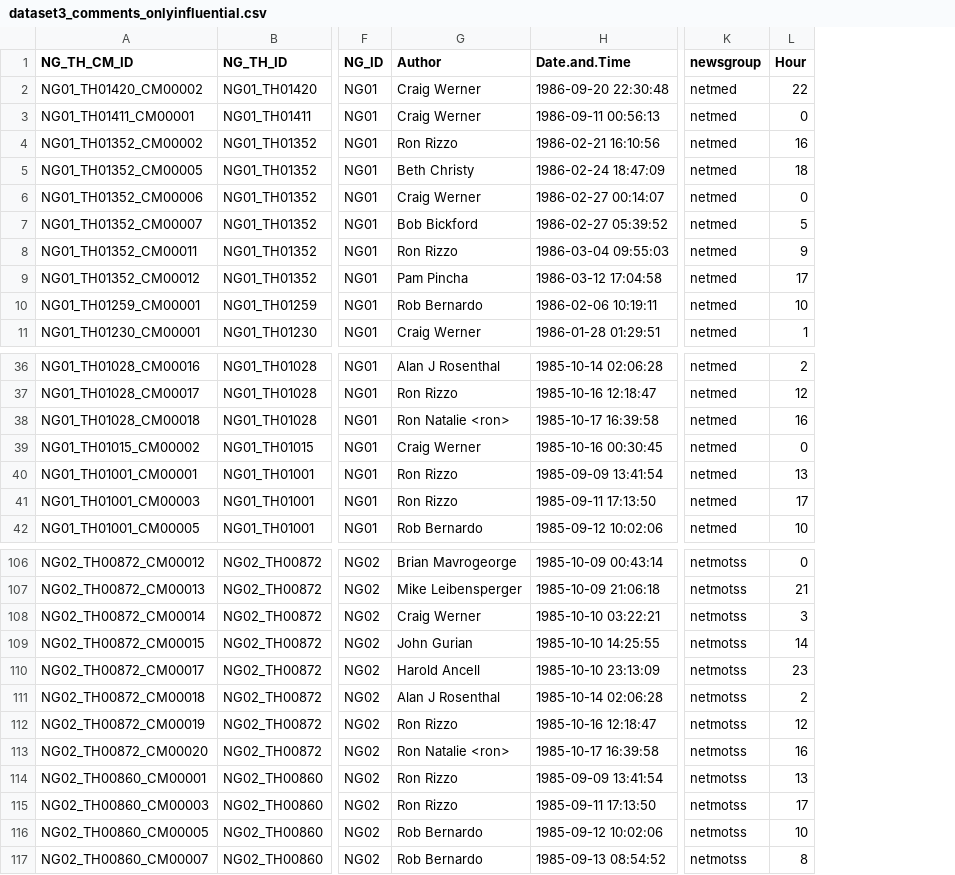
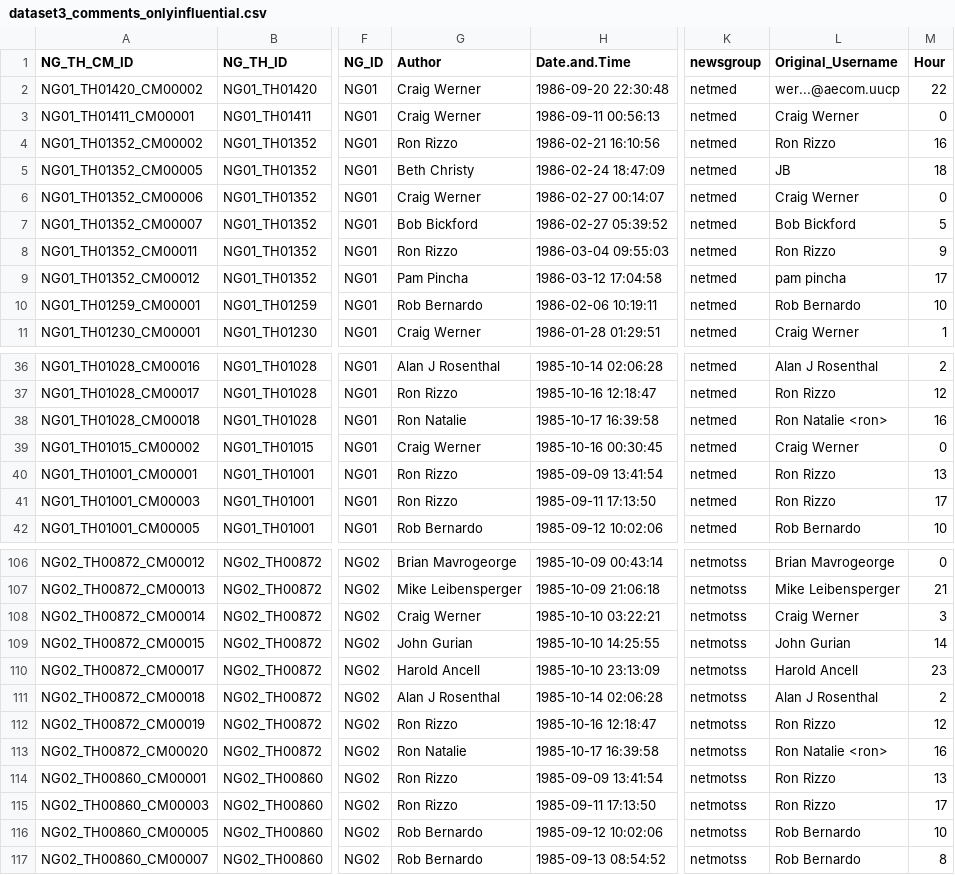
Before and after one commit to evjohnston/usenet_webpage, a CSV file: CSV Files/Comments/dataset3_comments_onlyinfluential.csv, drawn as a sheet; only a part is shown, gaps mark what is left out; the diff names each change by its address in the sheet, - before the commit and + after, or states it on an @@ line.

```diff
--- a/CSV Files/Comments/dataset3_comments_onlyinfluential.csv
+++ b/CSV Files/Comments/dataset3_comments_onlyinfluential.csv
+column L (Original_Username), rows 2-11: wer...@aecom.uucp | Craig Werner | Ron Rizzo | JB | Craig Werner | Bob Bickford | Ron Rizzo | pam pincha | Rob Bernardo | Craig Werner; rows 36-42: Alan J Rosenthal | Ron Rizzo | Ron Natalie <ron> | Craig Werner | Ron Rizzo | Ron Rizzo | Rob Bernardo; rows 106-117: Brian Mavrogeorge | Mike Leibensperger | Craig Werner | John Gurian | Harold Ancell | Alan J Rosenthal | Ron Rizzo | Ron Natalie <ron> | Ron Rizzo | Ron Rizzo | Rob Bernardo | Rob Bernardo
-G38 (Author): Ron Natalie <ron>
+G38 (Author): Ron Natalie
-G113 (Author): Ron Natalie <ron>
+G113 (Author): Ron Natalie
```
Also changed, not shown: CSV Files/Comments/dataset2_comments.csv, CSV Files/Comments/dataset3_comments_all.csv, 23 other files.
